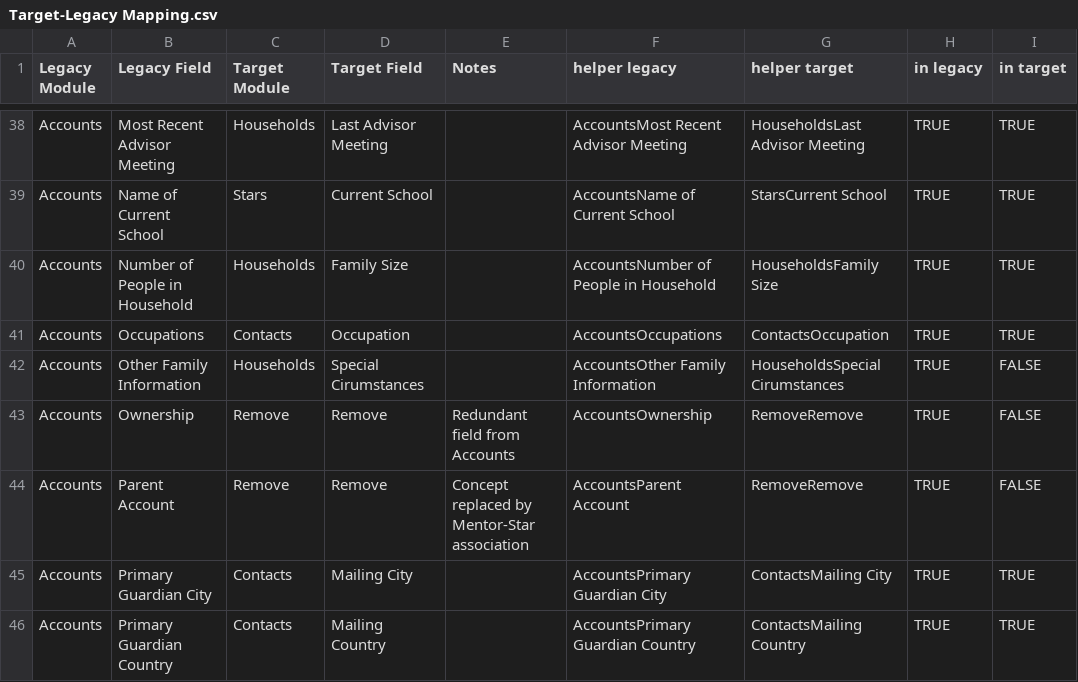
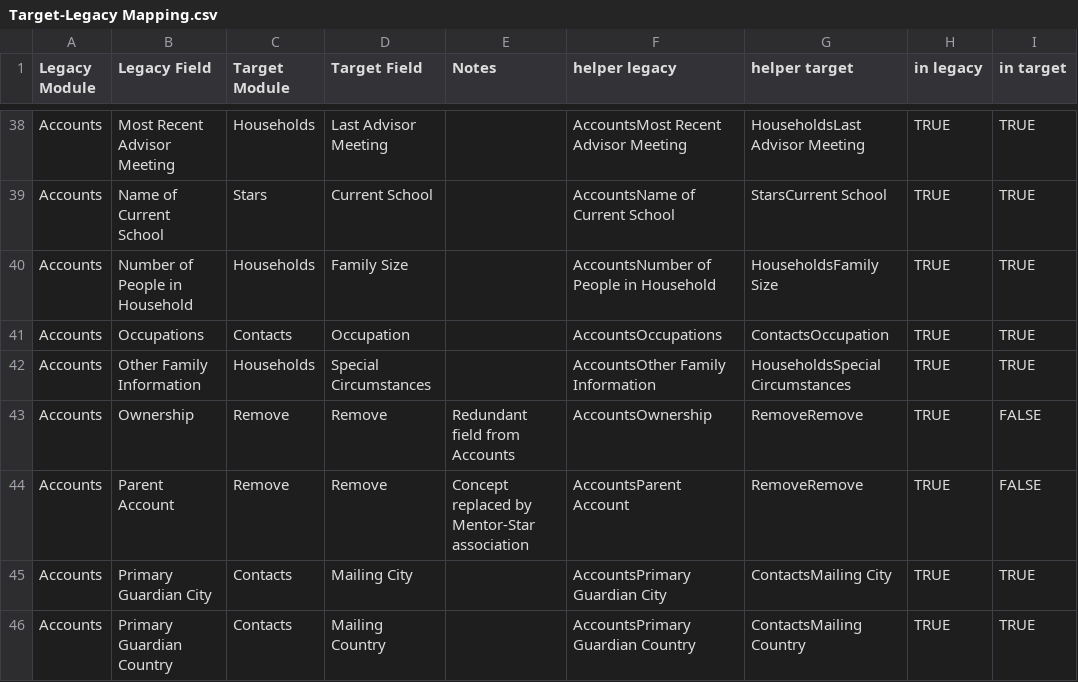
Before and after one commit to mohammedsaad-NMS/crm-migration, a CSV file: mapping/Target-Legacy Mapping.csv, drawn as a sheet; only a part is shown, gaps mark what is left out; the diff covers the shown part only.

Commit message:
Bug fixing in Districts & Households

```diff
--- a/mapping/Target-Legacy Mapping.csv
+++ b/mapping/Target-Legacy Mapping.csv
@@ -41,3 +41,3 @@ Accounts,Number of People in Household,Households,Family Size,,AccountsNumber of
 Accounts,Occupations,Contacts,Occupation,,AccountsOccupations,ContactsOccupation,TRUE,TRUE
-Accounts,Other  Family Information,Households,Special Cirumstances,,AccountsOther  Family Information,HouseholdsSpecial Cirumstances,TRUE,FALSE
+Accounts,Other  Family Information,Households,Special Circumstances,,AccountsOther  Family Information,HouseholdsSpecial Circumstances,TRUE,TRUE
 Accounts,Ownership,Remove,Remove,Redundant field from Accounts,AccountsOwnership,RemoveRemove,TRUE,FALSE
```
Also changed, not shown: 9 added rows and 19 edited cells elsewhere in this file, mapping/Target modules_fields.csv, 3 other files.
